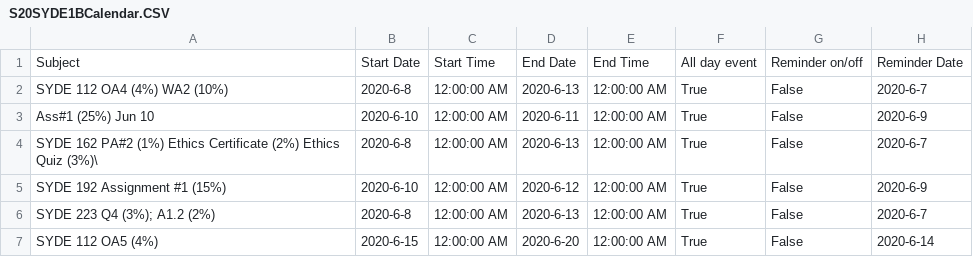
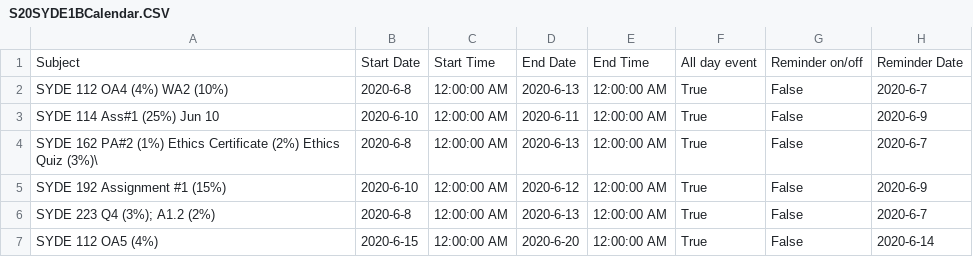
Before and after one commit to elmico377/csv_to_ics_converter, a CSV file: S20SYDE1BCalendar.CSV, drawn as a sheet; only a part is shown; the diff names each change by its address in the sheet, - before the commit and + after, or states it on an @@ line.

```diff
--- a/S20SYDE1BCalendar.CSV
+++ b/S20SYDE1BCalendar.CSV
-A3: Ass#1 (25%) Jun 10
+A3: SYDE 114 Ass#1 (25%) Jun 10
```
Also changed, not shown: 1 other file.
